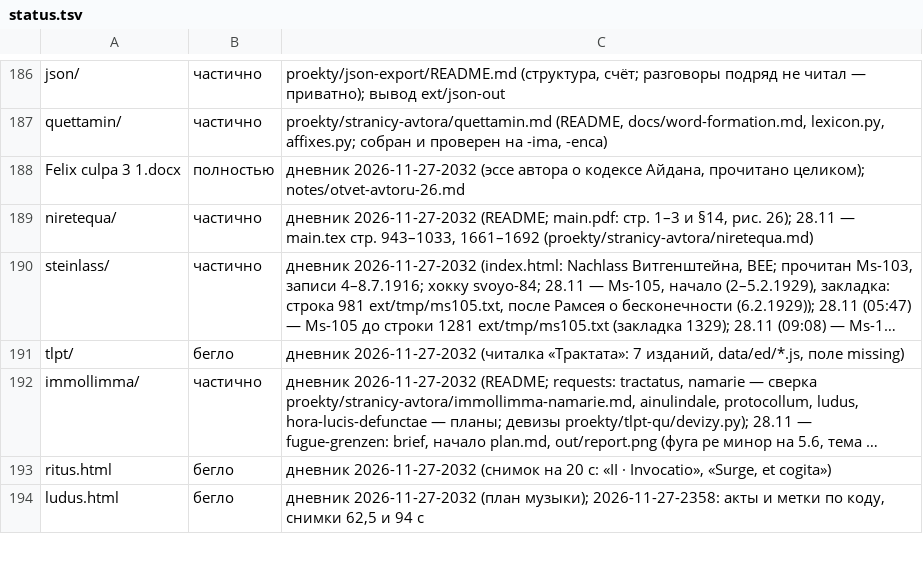
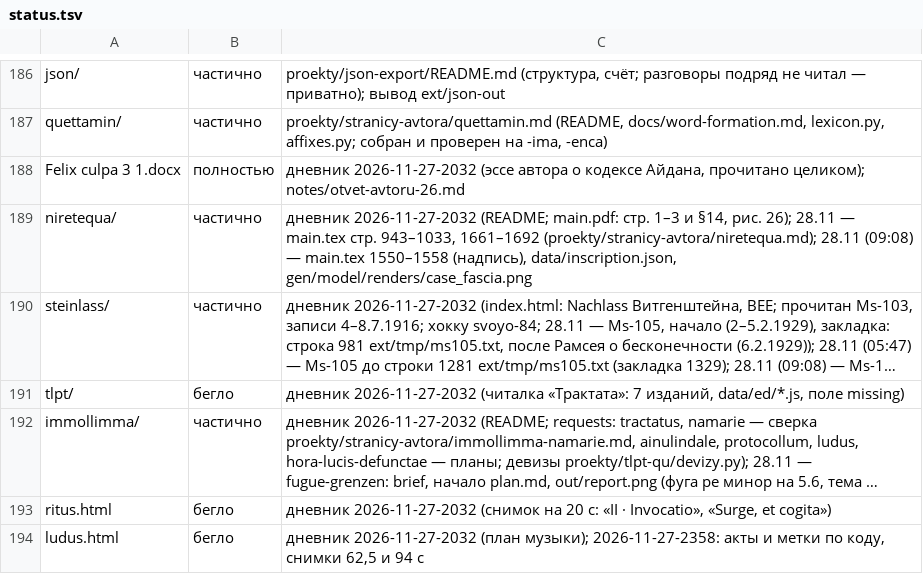
Before and after one commit to Ranatar/diarai, a TSV file: proekty/karta/status.tsv, drawn as a sheet; only a part is shown, gaps mark what is left out; long unchanged cells end in …; the diff names each change by its address in the sheet, - before the commit and + after, or states it on an @@ line.

Commit message:
Карта: niretequa — надпись

```diff
--- a/proekty/karta/status.tsv
+++ b/proekty/karta/status.tsv
-C189: …943–1033, 1661–1692 (proekty/stranicy-avtora/niretequa.md)
+C189: …943–1033, 1661–1692 (proekty/stranicy-avtora/niretequa.md); 28.11 (09:08) — main.tex 1550–1558 (надпись), data/inscription.json, gen/model/renders/case_fascia.png
```
